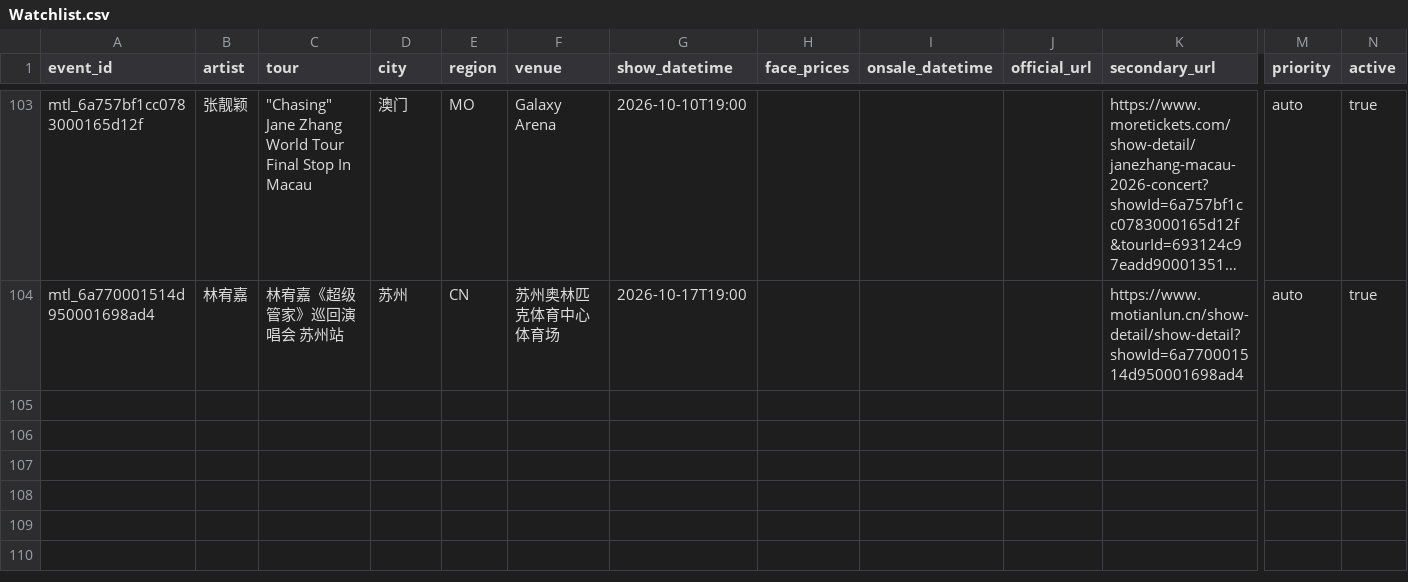
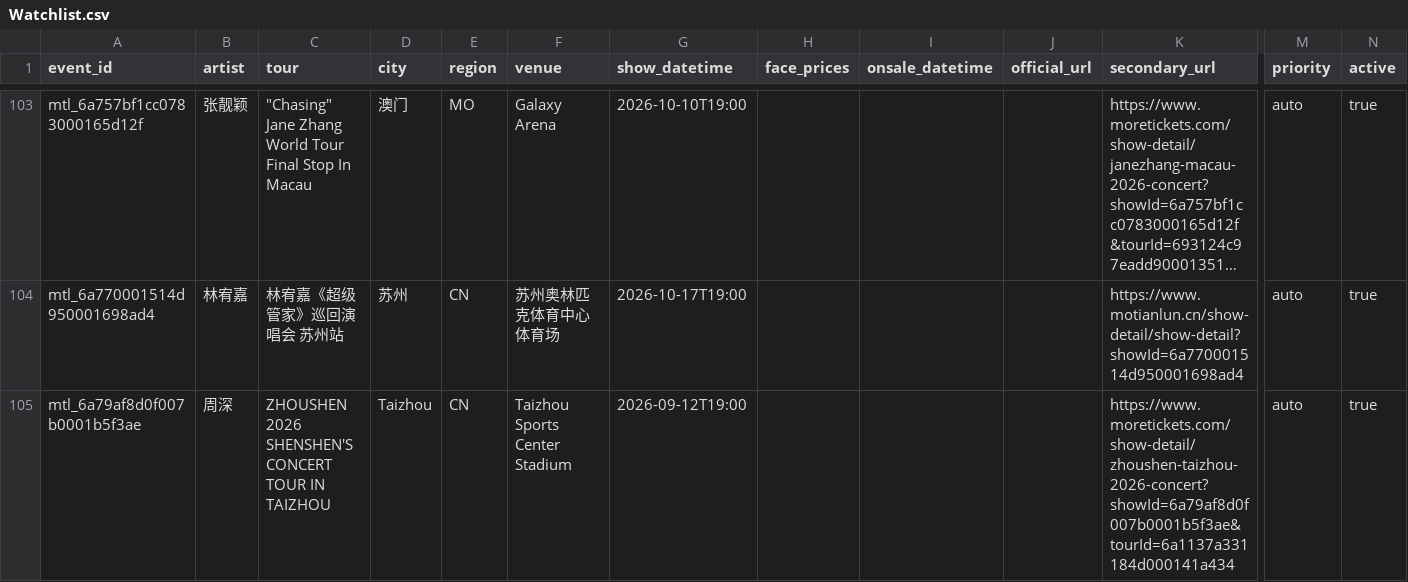
Before and after one commit to RealAToMe/ConcertOwl, a CSV file: meta/Watchlist.csv, drawn as a sheet; only a part is shown, gaps mark what is left out; long unchanged cells end in …; rows hold the shown columns only; the diff names each change by its address in the sheet, - before the commit and + after, or states it on an @@ line.

```diff
--- a/meta/Watchlist.csv
+++ b/meta/Watchlist.csv
+row 105: mtl_6a79af8d0f007b0001b5f3ae | 周深 | ZHOUSHEN 2026 SHENSHEN'S CONCERT TOUR IN TAIZHOU | Taizhou | CN | Taizhou Sports Center Stadium | 2026-09-12T19:00 |  |  |  | https://www.moretickets.com/show-detail/zhoushen-taizhou-2026-concert?showId=6a79af8d0f007b0001b5f3ae&tourId=6a1137a331184d000141a434 | auto | true
```
Also changed, not shown: 5 other files.
